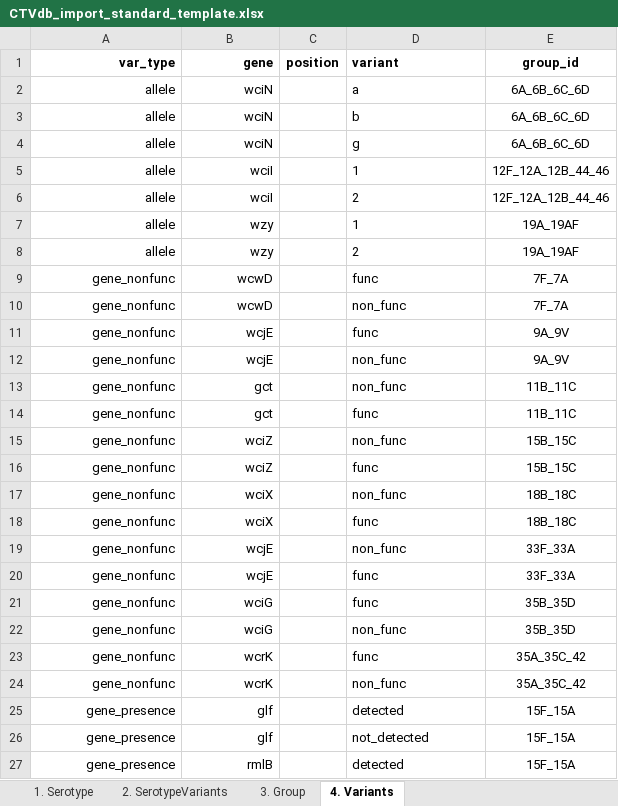
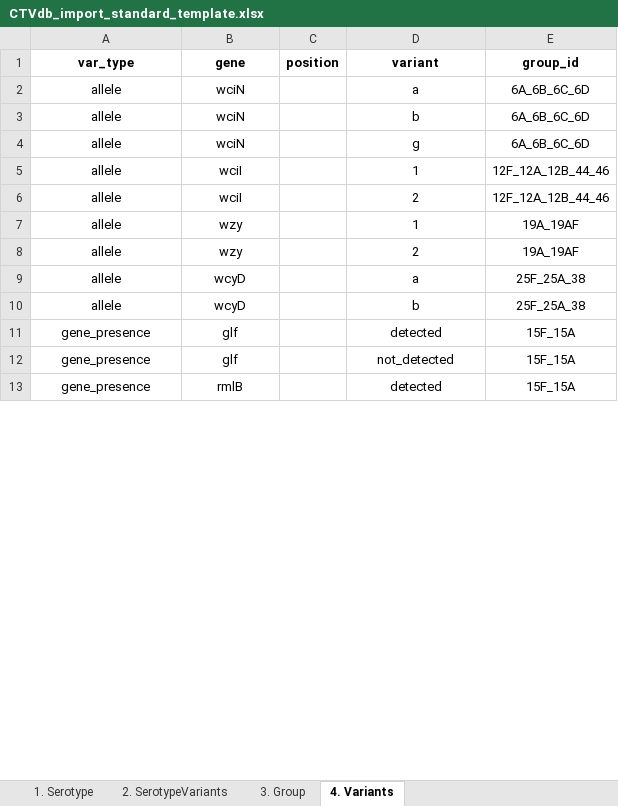
Before and after one commit to CarmenSheppard/PneumoKITy, an Excel workbook: Database_tools/CTVdb_import_standard_template.xlsx, sheet 4. Variants, drawn as a sheet; only a part is shown; values as stored, in another font and other column widths than the file's, no borders; charts and pictures not drawn; removed rows and columns are numbered as before the commit, all else as after; the diff covers the shown part only; the diff names each change by its address in the sheet, - before the commit and + after, or states it on an @@ line.

```diff
--- a/Database_tools/CTVdb_import_standard_template.xlsx (sheet 4. Variants)
+++ b/Database_tools/CTVdb_import_standard_template.xlsx (sheet 4. Variants)
-A1:B8 alignment: right
+A1:B8 alignment: center
-D1:D8 alignment: left
+D1:D8 alignment: center
-row 9: gene_nonfunc | wcwD |  | func | 7F_7A
-row 10: gene_nonfunc | wcwD |  | non_func | 7F_7A
-row 11: gene_nonfunc | wcjE |  | func | 9A_9V
-row 12: gene_nonfunc | wcjE |  | non_func | 9A_9V
-row 13: gene_nonfunc | gct |  | non_func | 11B_11C
-row 14: gene_nonfunc | gct |  | func | 11B_11C
-row 15: gene_nonfunc | wciZ |  | non_func | 15B_15C
-row 16: gene_nonfunc | wciZ |  | func | 15B_15C
-row 17: gene_nonfunc | wciX |  | non_func | 18B_18C
-row 18: gene_nonfunc | wciX |  | func | 18B_18C
-row 19: gene_nonfunc | wcjE |  | non_func | 33F_33A
-row 20: gene_nonfunc | wcjE |  | func | 33F_33A
-row 21: gene_nonfunc | wciG |  | func | 35B_35D
-row 22: gene_nonfunc | wciG |  | non_func | 35B_35D
-row 23: gene_nonfunc | wcrK |  | func | 35A_35C_42
-row 24: gene_nonfunc | wcrK |  | non_func | 35A_35C_42
+row 9: allele | wcyD |  | a | 25F_25A_38
+row 10: allele | wcyD |  | b | 25F_25A_38
-A11:B13 alignment: right
+A11:B13 alignment: center
-D11:D13 alignment: left
+D11:D13 alignment: center
```
Also changed, not shown: 2 added rows, 117 removed rows and cell formats elsewhere in this sheet, sheet 2. SerotypeVariants, sheet 1. Serotype, sheet 3. Group, charts or pictures, 8 other files.
